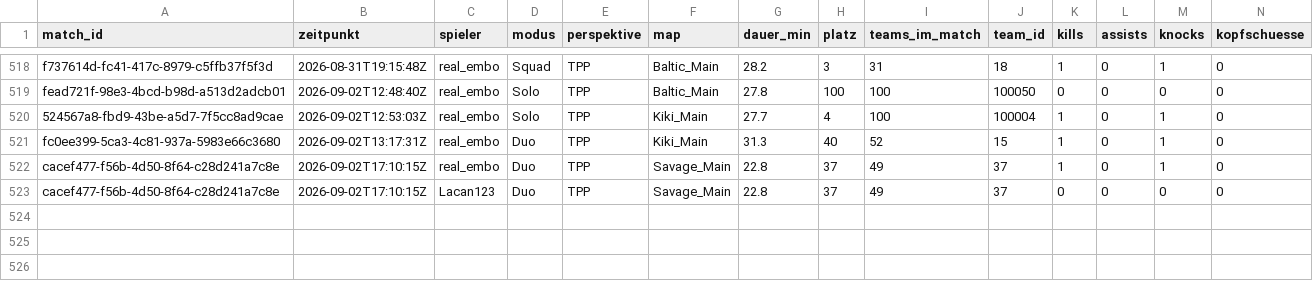
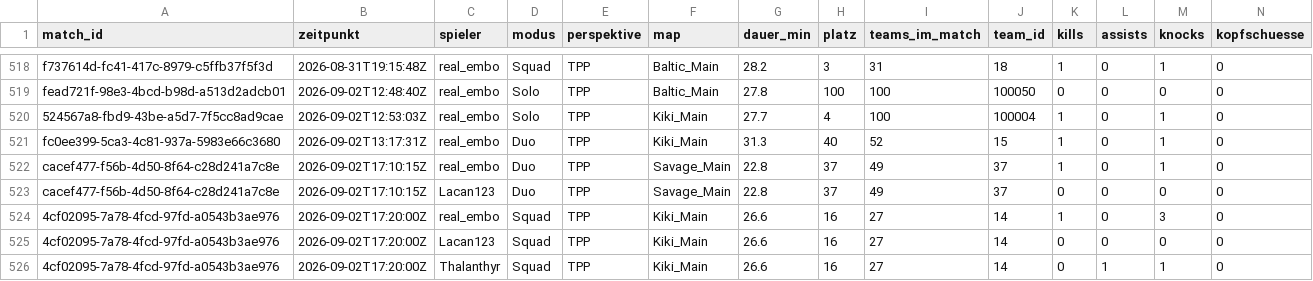
Before and after one commit to realembo88/S-404, a CSV file: pubg_matches.csv, drawn as a sheet; only a part is shown, gaps mark what is left out; rows hold the shown columns only; the diff names each change by its address in the sheet, - before the commit and + after, or states it on an @@ line.

```diff
--- a/pubg_matches.csv
+++ b/pubg_matches.csv
+row 524: 4cf02095-7a78-4fcd-97fd-a0543b3ae976 | 2026-09-02T17:20:00Z | real_embo | Squad | TPP | Kiki_Main | 26.6 | 16 | 27 | 14 | 1 | 0 | 3 | 0
+row 525: 4cf02095-7a78-4fcd-97fd-a0543b3ae976 | 2026-09-02T17:20:00Z | Lacan123 | Squad | TPP | Kiki_Main | 26.6 | 16 | 27 | 14 | 0 | 0 | 0 | 0
+row 526: 4cf02095-7a78-4fcd-97fd-a0543b3ae976 | 2026-09-02T17:20:00Z | Thalanthyr | Squad | TPP | Kiki_Main | 26.6 | 16 | 27 | 14 | 0 | 1 | 1 | 0
```
